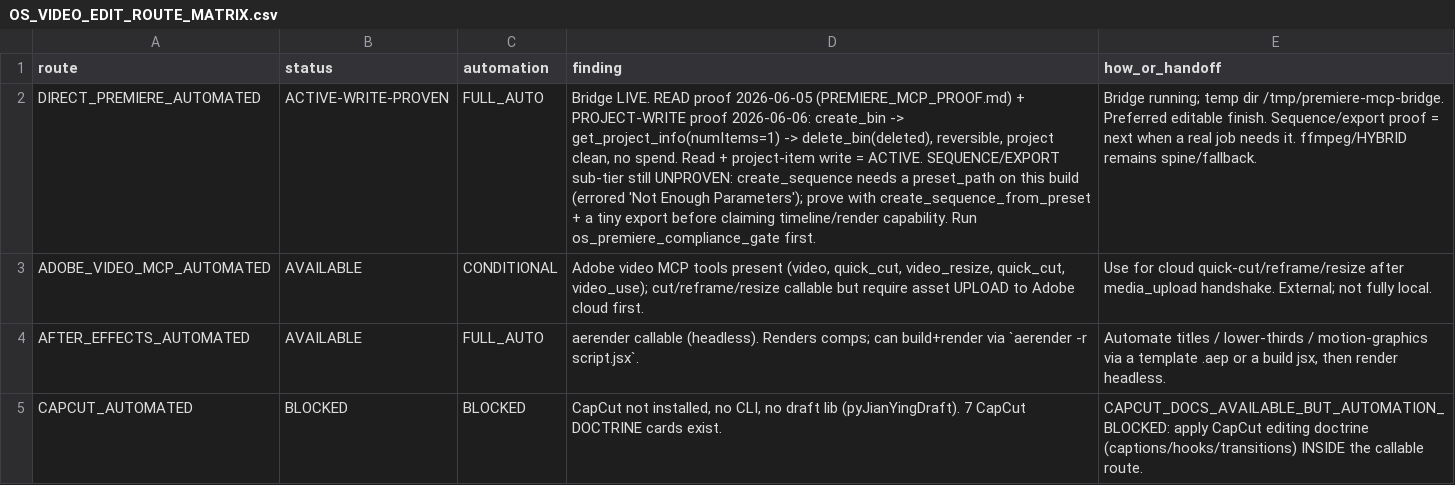
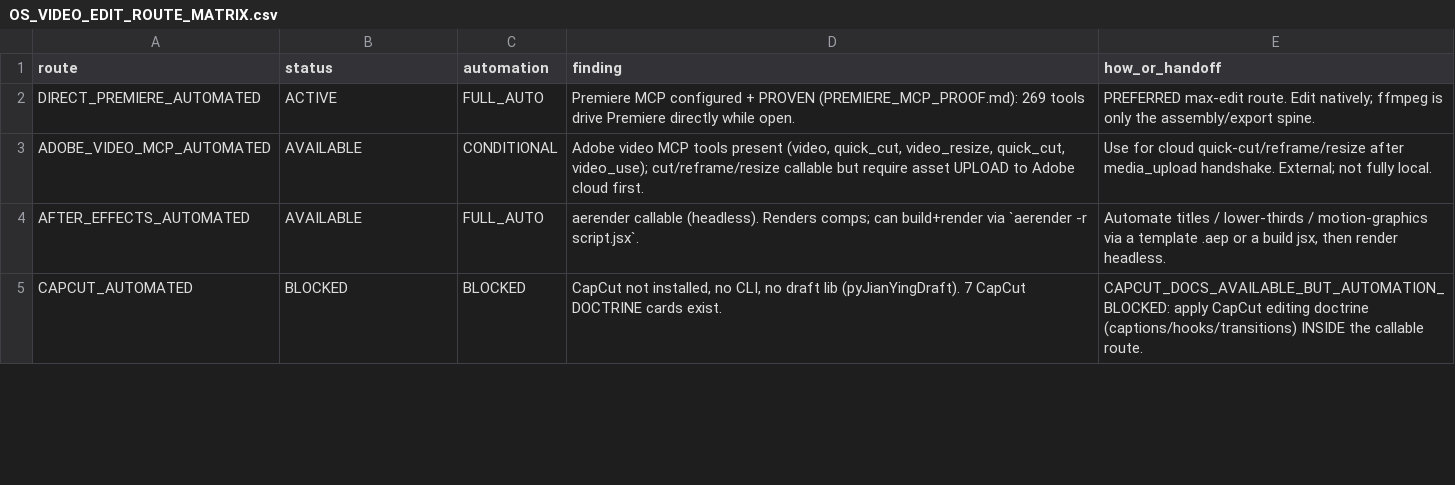
Before and after one commit to brycedenj-wq/sniped-media, a CSV file: 00_COMMAND_CENTER/OS_VIDEO_EDIT_ROUTE_MATRIX.csv, drawn as a sheet; only a part is shown; the diff names each change by its address in the sheet, - before the commit and + after, or states it on an @@ line.

```diff
--- a/00_COMMAND_CENTER/OS_VIDEO_EDIT_ROUTE_MATRIX.csv
+++ b/00_COMMAND_CENTER/OS_VIDEO_EDIT_ROUTE_MATRIX.csv
-B2 (status): ACTIVE-WRITE-PROVEN
+B2 (status): ACTIVE
-D2 (finding): Bridge LIVE. READ proof 2026-06-05 (PREMIERE_MCP_PROOF.md) + PROJECT-WRITE proof 2026-06-06: create_bin -> get_project_info(numItems=1) -> delete_bin(deleted), reversible, project clean, no spend. Read + project-item write = ACTIVE. SEQUENCE/EXPORT sub-tier still UNPROVEN: create_sequence needs a preset_path on this build (errored 'Not Enough Parameters'); prove with create_sequence_from_preset + a tiny export before claiming timeline/render capability. Run os_premiere_compliance_gate first.
+D2 (finding): Premiere MCP configured + PROVEN (PREMIERE_MCP_PROOF.md): 269 tools drive Premiere directly while open.
-E2 (how_or_handoff): Bridge running; temp dir /tmp/premiere-mcp-bridge. Preferred editable finish. Sequence/export proof = next when a real job needs it. ffmpeg/HYBRID remains spine/fallback.
+E2 (how_or_handoff): PREFERRED max-edit route. Edit natively; ffmpeg is only the assembly/export spine.
```
